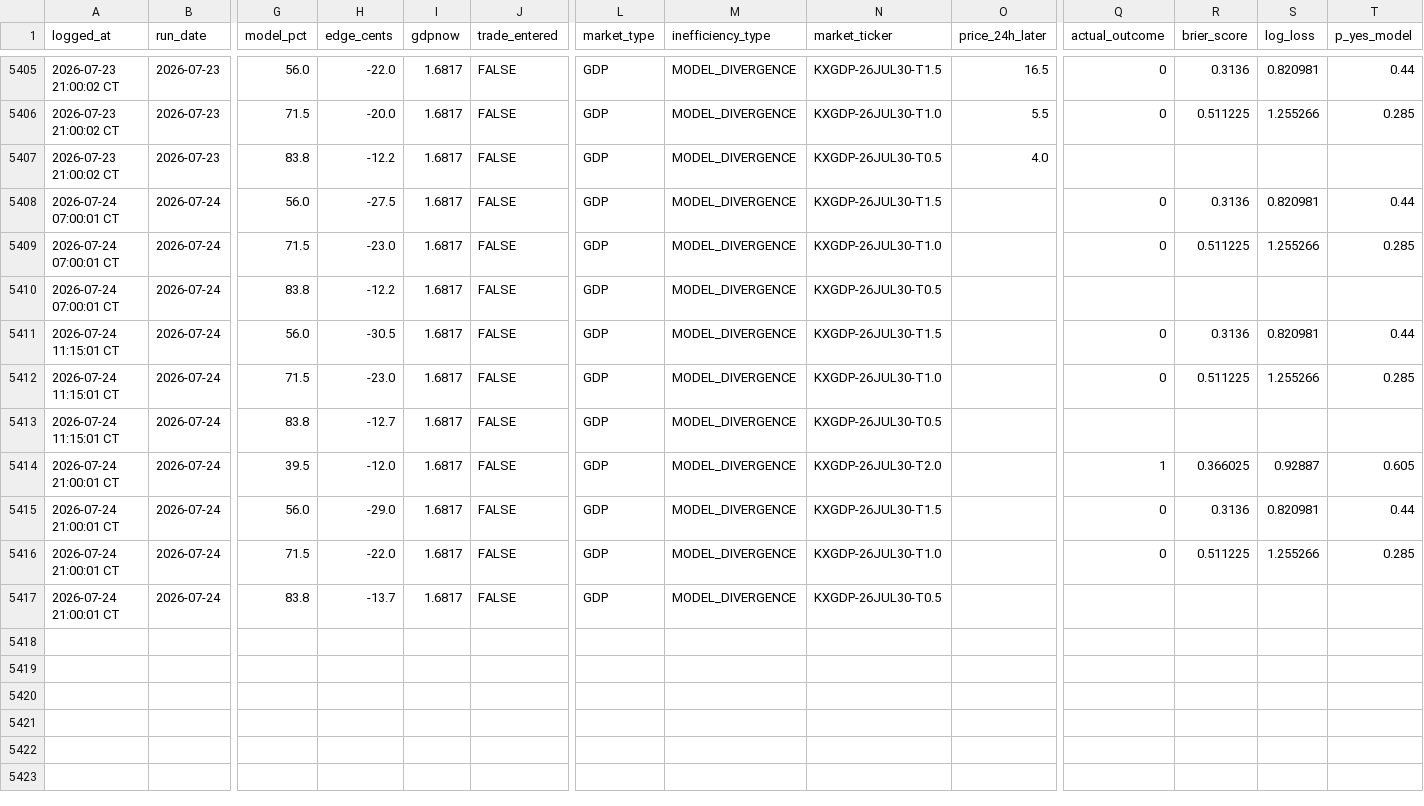
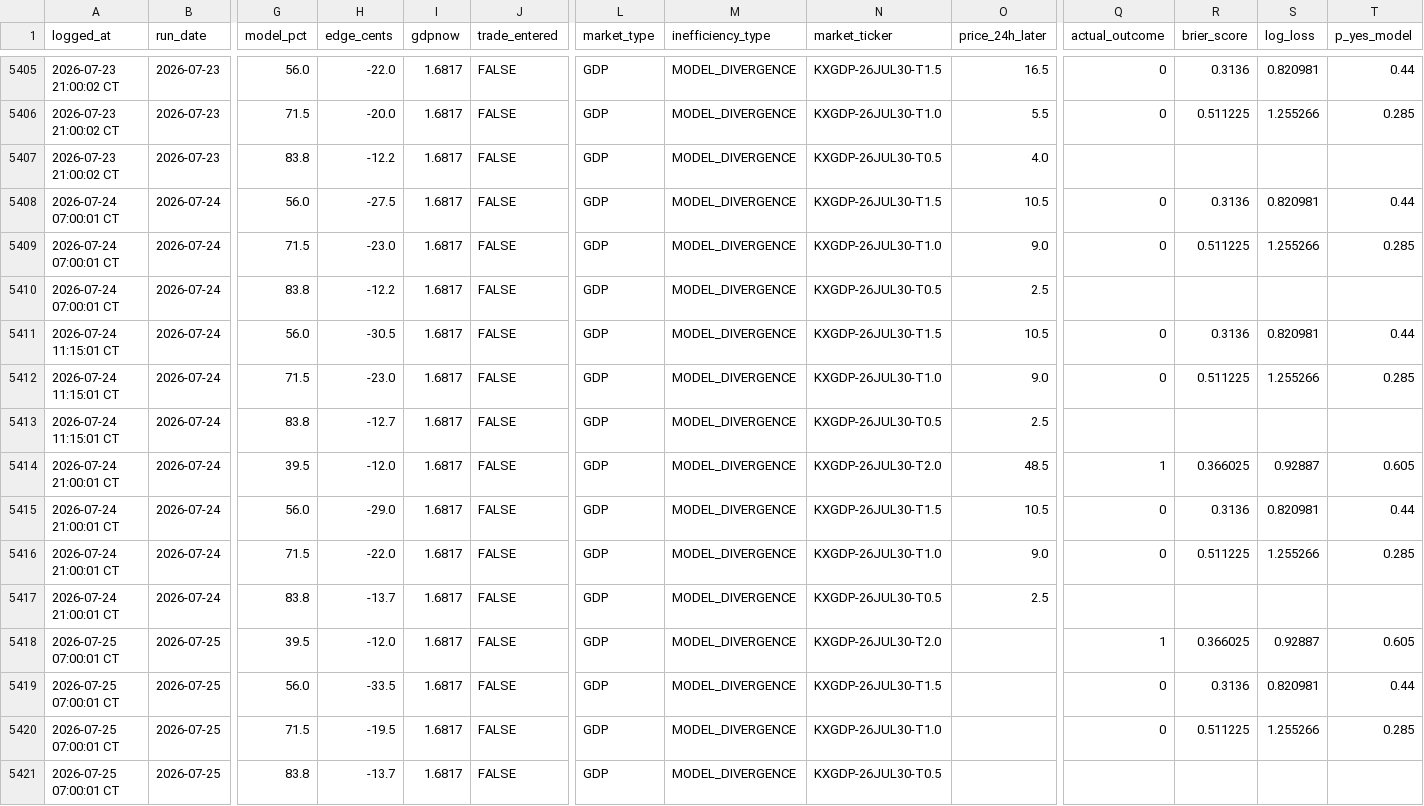
Before and after one commit to logain1964/KalshiBot-Dashboard, a CSV file: signals_log.csv, drawn as a sheet; only a part is shown, gaps mark what is left out; rows hold the shown columns only; the diff names each change by its address in the sheet, - before the commit and + after, or states it on an @@ line.

```diff
--- a/signals_log.csv
+++ b/signals_log.csv
-O5408 (price_24h_later): (empty)
+O5408 (price_24h_later): 10.5
-O5409 (price_24h_later): (empty)
+O5409 (price_24h_later): 9.0
-O5410 (price_24h_later): (empty)
+O5410 (price_24h_later): 2.5
-O5411 (price_24h_later): (empty)
+O5411 (price_24h_later): 10.5
-O5412 (price_24h_later): (empty)
+O5412 (price_24h_later): 9.0
-O5413 (price_24h_later): (empty)
+O5413 (price_24h_later): 2.5
-O5414 (price_24h_later): (empty)
+O5414 (price_24h_later): 48.5
-O5415 (price_24h_later): (empty)
+O5415 (price_24h_later): 10.5
-O5416 (price_24h_later): (empty)
+O5416 (price_24h_later): 9.0
-O5417 (price_24h_later): (empty)
+O5417 (price_24h_later): 2.5
+row 5418: 2026-07-25 07:00:01 CT | 2026-07-25 | 39.5 | -12.0 | 1.6817 | FALSE | GDP | MODEL_DIVERGENCE | KXGDP-26JUL30-T2.0 |  | 1 | 0.366025 | 0.92887 | 0.605
+row 5419: 2026-07-25 07:00:01 CT | 2026-07-25 | 56.0 | -33.5 | 1.6817 | FALSE | GDP | MODEL_DIVERGENCE | KXGDP-26JUL30-T1.5 |  | 0 | 0.3136 | 0.820981 | 0.44
+row 5420: 2026-07-25 07:00:01 CT | 2026-07-25 | 71.5 | -19.5 | 1.6817 | FALSE | GDP | MODEL_DIVERGENCE | KXGDP-26JUL30-T1.0 |  | 0 | 0.511225 | 1.255266 | 0.285
+row 5421: 2026-07-25 07:00:01 CT | 2026-07-25 | 83.8 | -13.7 | 1.6817 | FALSE | GDP | MODEL_DIVERGENCE | KXGDP-26JUL30-T0.5
```
Also changed, not shown: 4 other files.
